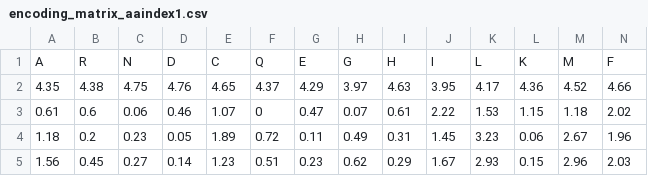
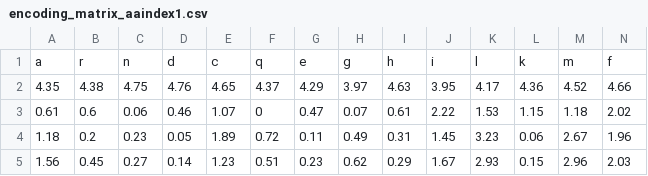
Before and after one commit to Desi451/Classification-of-amyloid-proteins, a CSV file: data/intermediate_data/encoding_matrix_aaindex1.csv, drawn as a sheet; only a part is shown; removed rows and columns are numbered as before the commit, all else as after; rows hold the shown columns only; the diff names each change by its address in the sheet, - before the commit and + after, or states it on an @@ line.

```diff
--- a/data/intermediate_data/encoding_matrix_aaindex1.csv
+++ b/data/intermediate_data/encoding_matrix_aaindex1.csv
-row 1: A | R | N | D | C | Q | E | G | H | I | L | K | M | F
+row 1: a | r | n | d | c | q | e | g | h | i | l | k | m | f
```
Also changed, not shown: data/intermediate_data/aaindex2_encoding_matrix.csv, data/intermediate_data/aaindex3_encoding_matrix.csv, 6 other files.
